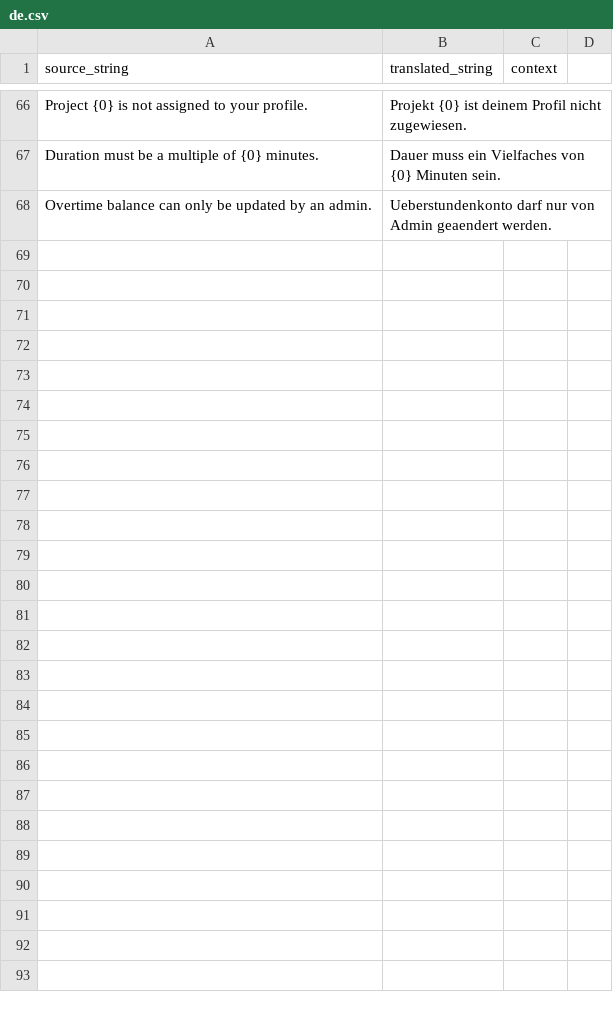
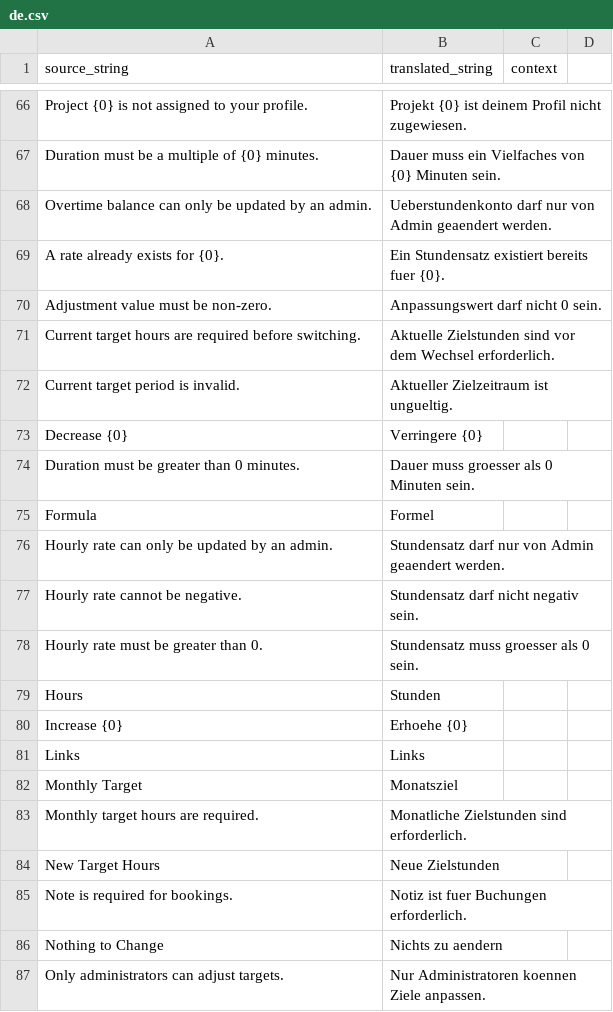
Before and after one commit to Rocket-Quack/time_tracking, a CSV file: time_tracking/time_tracking/translations/de.csv, drawn as a sheet; only a part is shown, gaps mark what is left out; the diff covers the shown part only.

Commit message:
chore(i18n): add missing de translations

```diff
--- a/time_tracking/time_tracking/translations/de.csv
+++ b/time_tracking/time_tracking/translations/de.csv
@@ -68 +68,20 @@ Duration must be a multiple of {0} minutes.,Dauer muss ein Vielfaches von {0} Mi
 Overtime balance can only be updated by an admin.,Ueberstundenkonto darf nur von Admin geaendert werden.,
+A rate already exists for {0}.,Ein Stundensatz existiert bereits fuer {0}.,
+Adjustment value must be non-zero.,Anpassungswert darf nicht 0 sein.,
+Current target hours are required before switching.,Aktuelle Zielstunden sind vor dem Wechsel erforderlich.,
+Current target period is invalid.,Aktueller Zielzeitraum ist ungueltig.,
+Decrease {0},Verringere {0},
+Duration must be greater than 0 minutes.,Dauer muss groesser als 0 Minuten sein.,
+Formula,Formel,
+Hourly rate can only be updated by an admin.,Stundensatz darf nur von Admin geaendert werden.,
+Hourly rate cannot be negative.,Stundensatz darf nicht negativ sein.,
+Hourly rate must be greater than 0.,Stundensatz muss groesser als 0 sein.,
+Hours,Stunden,
+Increase {0},Erhoehe {0},
+Links,Links,
+Monthly Target,Monatsziel,
+Monthly target hours are required.,Monatliche Zielstunden sind erforderlich.,
+New Target Hours,Neue Zielstunden,
+Note is required for bookings.,Notiz ist fuer Buchungen erforderlich.,
+Nothing to Change,Nichts zu aendern,
+Only administrators can adjust targets.,Nur Administratoren koennen Ziele anpassen.,
```
Also changed, not shown: 30 added rows elsewhere in this file.
